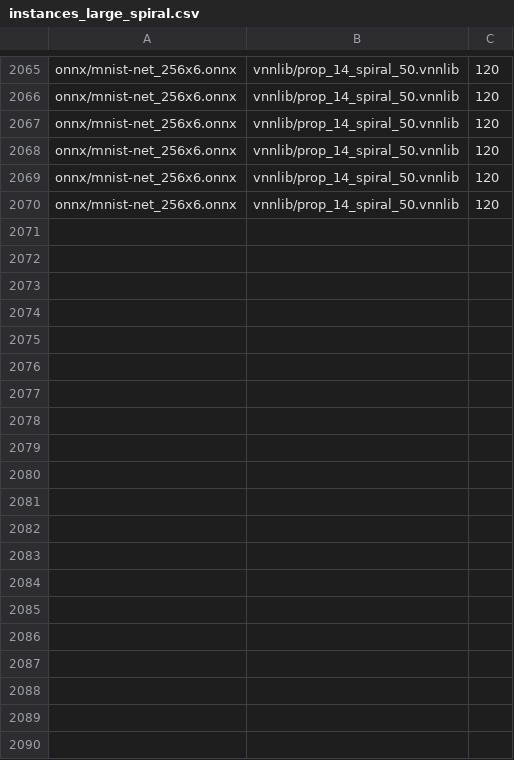
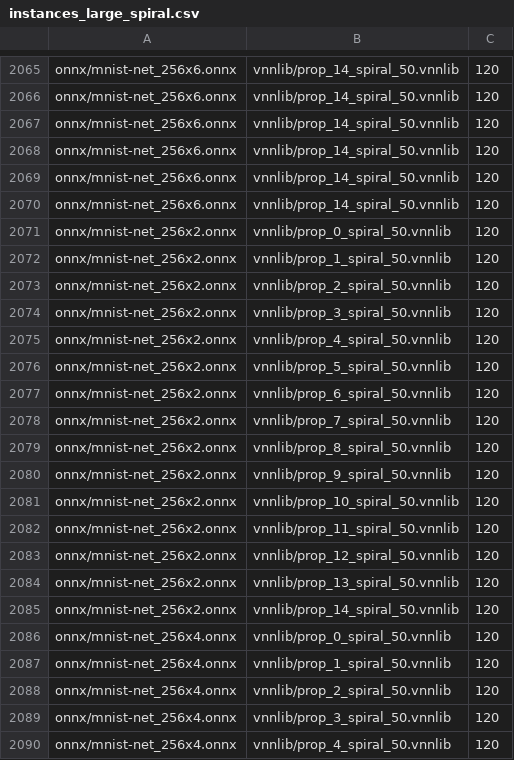
Before and after one commit to phK3/NNPoly.jl, a CSV file: eval/mnist_fc/instances_large_spiral.csv, drawn as a sheet; only a part is shown, gaps mark what is left out; the diff covers the shown part only.

Commit message:
corrected number of properties

```diff
--- a/eval/mnist_fc/instances_large_spiral.csv
+++ b/eval/mnist_fc/instances_large_spiral.csv
@@ -2070 +2070,21 @@ onnx/mnist-net_256x6.onnx,vnnlib/prop_14_spiral_50.vnnlib,120
 onnx/mnist-net_256x6.onnx,vnnlib/prop_14_spiral_50.vnnlib,120
+onnx/mnist-net_256x2.onnx,vnnlib/prop_0_spiral_50.vnnlib,120
+onnx/mnist-net_256x2.onnx,vnnlib/prop_1_spiral_50.vnnlib,120
+onnx/mnist-net_256x2.onnx,vnnlib/prop_2_spiral_50.vnnlib,120
+onnx/mnist-net_256x2.onnx,vnnlib/prop_3_spiral_50.vnnlib,120
+onnx/mnist-net_256x2.onnx,vnnlib/prop_4_spiral_50.vnnlib,120
+onnx/mnist-net_256x2.onnx,vnnlib/prop_5_spiral_50.vnnlib,120
+onnx/mnist-net_256x2.onnx,vnnlib/prop_6_spiral_50.vnnlib,120
+onnx/mnist-net_256x2.onnx,vnnlib/prop_7_spiral_50.vnnlib,120
+onnx/mnist-net_256x2.onnx,vnnlib/prop_8_spiral_50.vnnlib,120
+onnx/mnist-net_256x2.onnx,vnnlib/prop_9_spiral_50.vnnlib,120
+onnx/mnist-net_256x2.onnx,vnnlib/prop_10_spiral_50.vnnlib,120
+onnx/mnist-net_256x2.onnx,vnnlib/prop_11_spiral_50.vnnlib,120
+onnx/mnist-net_256x2.onnx,vnnlib/prop_12_spiral_50.vnnlib,120
+onnx/mnist-net_256x2.onnx,vnnlib/prop_13_spiral_50.vnnlib,120
+onnx/mnist-net_256x2.onnx,vnnlib/prop_14_spiral_50.vnnlib,120
+onnx/mnist-net_256x4.onnx,vnnlib/prop_0_spiral_50.vnnlib,120
+onnx/mnist-net_256x4.onnx,vnnlib/prop_1_spiral_50.vnnlib,120
+onnx/mnist-net_256x4.onnx,vnnlib/prop_2_spiral_50.vnnlib,120
+onnx/mnist-net_256x4.onnx,vnnlib/prop_3_spiral_50.vnnlib,120
+onnx/mnist-net_256x4.onnx,vnnlib/prop_4_spiral_50.vnnlib,120
```
Also changed, not shown: 25 added rows elsewhere in this file.
